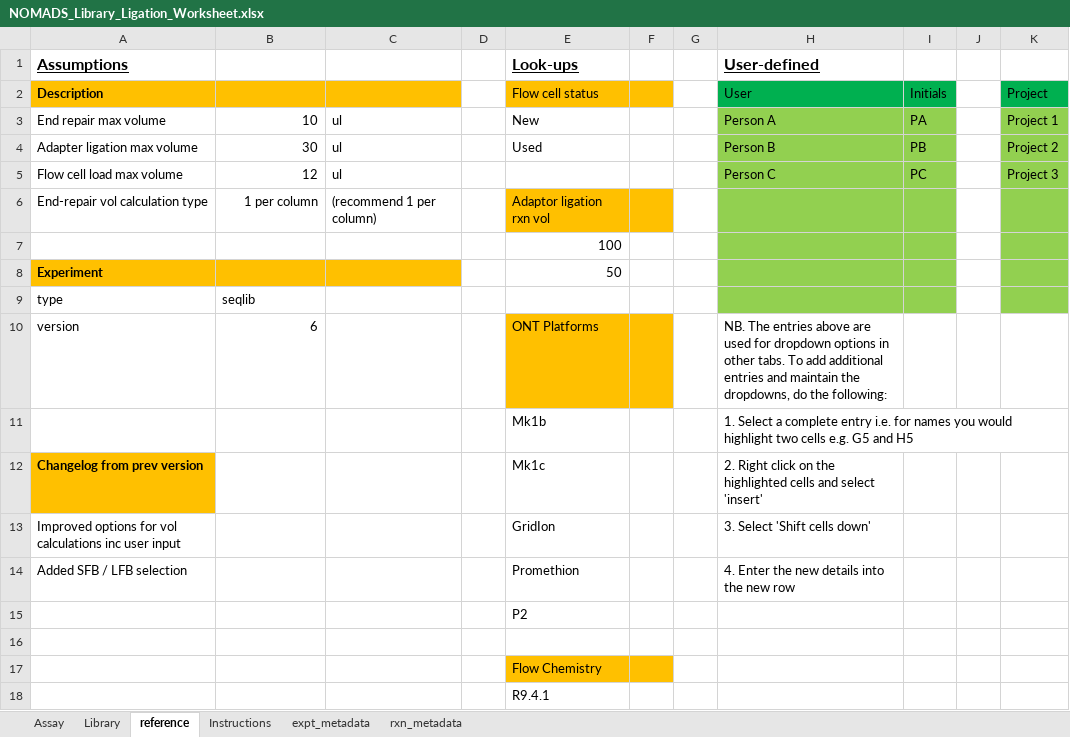
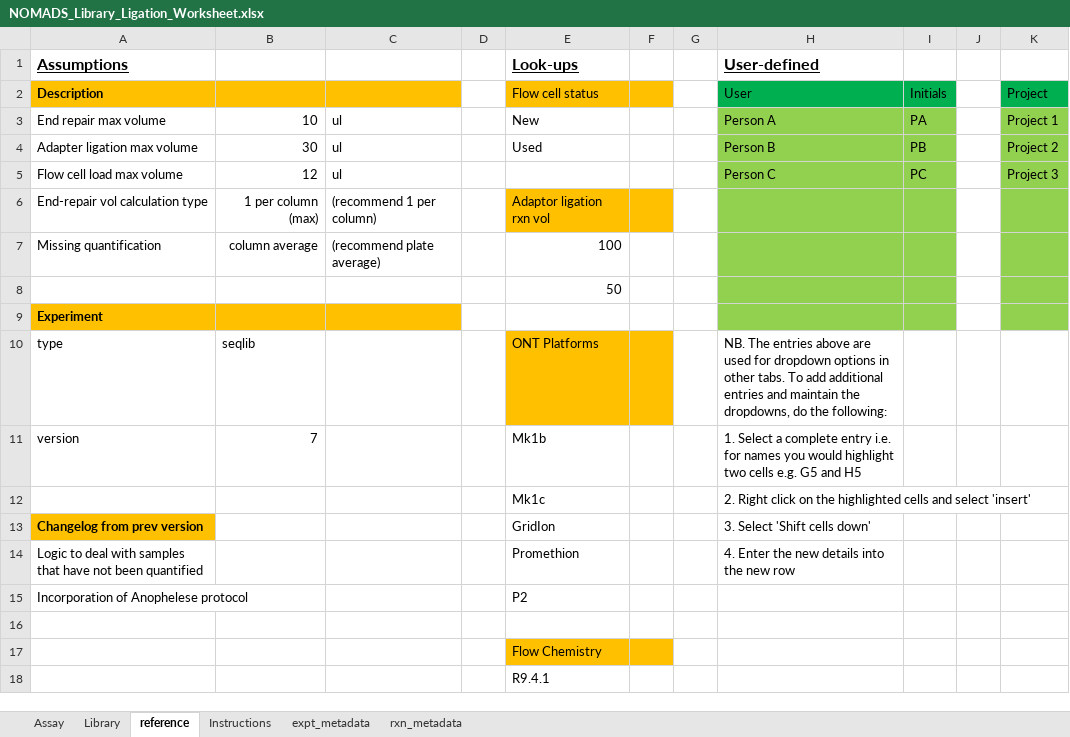
Before and after one commit to nomads-community/warehouse, an Excel workbook: templates/NOMADS_Library_Ligation_Worksheet.xlsx, sheet reference, drawn as a sheet; only a part is shown; values as stored, in another font and other column widths than the file's, no borders; removed rows and columns are numbered as before the commit, all else as after; the diff covers the shown part only; the diff names each change by its address in the sheet, - before the commit and + after, or states it on an @@ line.

Commit message:
New combined templates for Anoph and Plasmo SOPs

```diff
--- a/templates/NOMADS_Library_Ligation_Worksheet.xlsx (sheet reference)
+++ b/templates/NOMADS_Library_Ligation_Worksheet.xlsx (sheet reference)
-B6: 1 per column
+B6: 1 per column (max)
+row 7: Missing quantification | column average | (recommend plate average) |  | 100
-E8 (Look-ups): 100
+E8 (Look-ups): 50
-E9 (Look-ups): 50
+E9 (Look-ups): (empty)
-E10 (Look-ups): (empty)
+E10 (Look-ups): ONT Platforms
-E10:F10 fill: none
+E10:F10 fill: #FFC000
-H10 (User-defined): (empty)
+H10 (User-defined): NB. The entries above are used for dropdown options in other tabs. To add additional entries and maintain the dropdowns, do the following:
-H10:I10 fill: #92D050
+H10:I10 fill: none
-K10 fill: #92D050
+K10 fill: none
-B11: 6
+B11: 7
-E11 (Look-ups): ONT Platforms
+E11 (Look-ups): Mk1b
-E11:F11 fill: #FFC000
+E11:F11 fill: none
-H11 (User-defined): NB. The entries above are used for dropdown options in other tabs. To add additional entries and maintain the dropdowns, do the following:
+H11 (User-defined): 1. Select a complete entry i.e. for names you would highlight two cells e.g. G5 and H5
-row 11:  |  |  |  | Mk1b |  |  | 1. Select a complete entry i.e. for names you would highlight two cells e.g. G5 and H5
-A12 (Assumptions): Changelog from prev version
+A12 (Assumptions): (empty)
-A12 fill: #FFC000
+A12 fill: none
-A13 (Assumptions): Improved options for vol calculations inc user input
+A13 (Assumptions): Changelog from prev version
@@ A13 fill: none → #FFC000, bold: off → on @@
-A14 (Assumptions): Added SFB / LFB selection
+A14 (Assumptions): Logic to deal with samples that have not been quantified
-A15 (Assumptions): (empty)
+A15 (Assumptions): Incorporation of Anophelese protocol
```
Also changed, not shown: 13 added rows and 3 edited cells elsewhere in this sheet, sheet Assay, sheet expt_metadata, formulas that keep their value, hidden cells, templates/NOMADS_PCR_Worksheet.xlsm.
